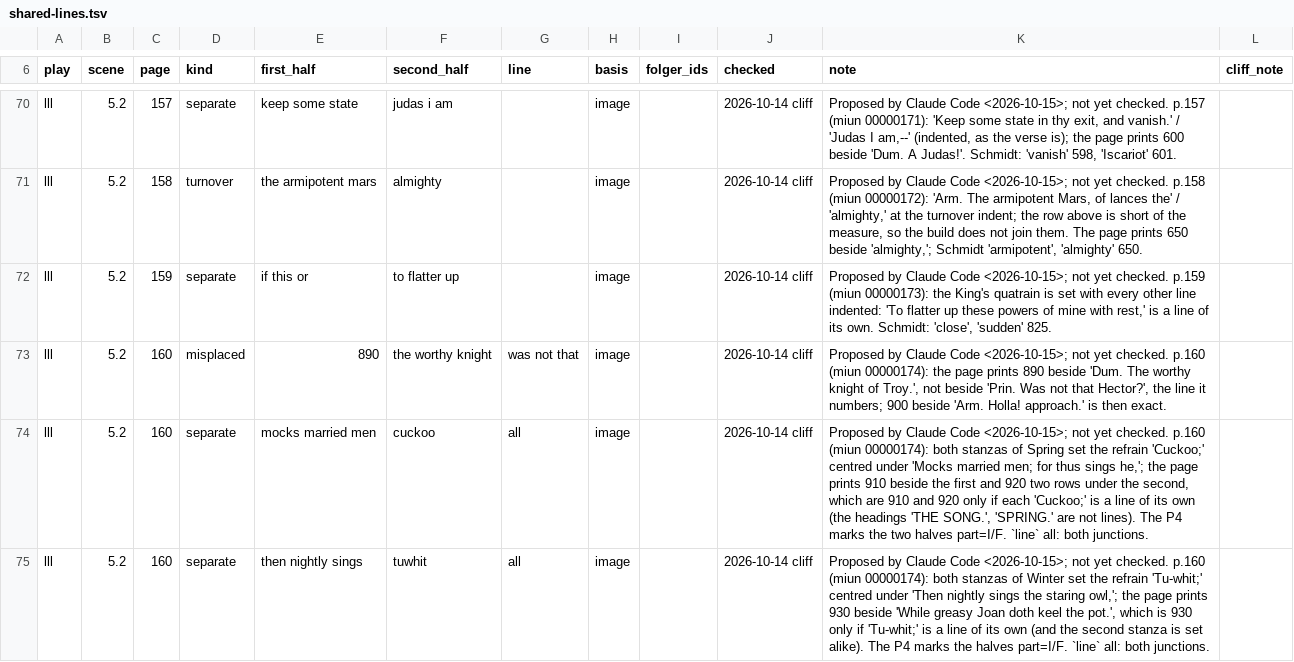
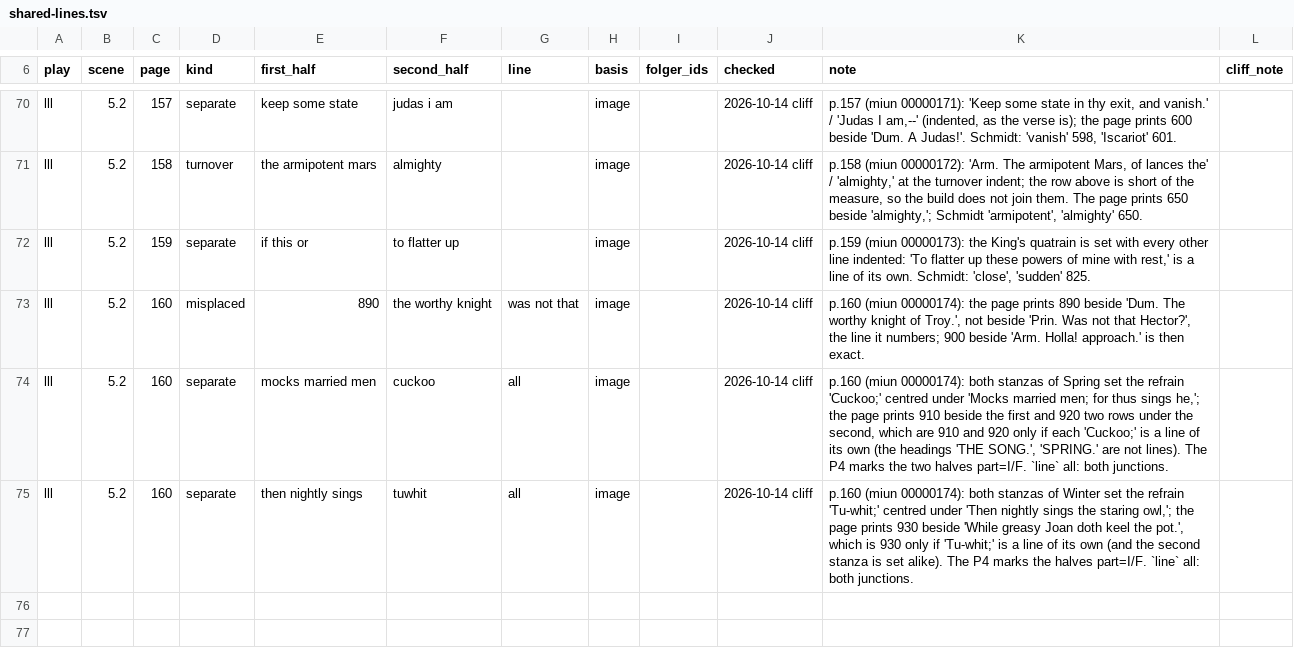
Before and after one commit to PerseusDLCode/corpus-tools, a TSV file: data/globe/shared-lines.tsv, drawn as a sheet; only a part is shown, gaps mark what is left out; the diff covers the shown part only; the diff names each change by its address in the sheet, - before the commit and + after, or states it on an @@ line.

```diff
--- a/data/globe/shared-lines.tsv
+++ b/data/globe/shared-lines.tsv
-K70 (note): Proposed by Claude Code <2026-10-15>; not yet checked. p.157 (miun…
+K70 (note): p.157 (miun…
-K71 (note): Proposed by Claude Code <2026-10-15>; not yet checked. p.158 (miun…
+K71 (note): p.158 (miun…
-K72 (note): Proposed by Claude Code <2026-10-15>; not yet checked. p.159 (miun…
+K72 (note): p.159 (miun…
-K73 (note): Proposed by Claude Code <2026-10-15>; not yet checked. p.160 (miun…
+K73 (note): p.160 (miun…
-K74 (note): Proposed by Claude Code <2026-10-15>; not yet checked. p.160 (miun…
+K74 (note): p.160 (miun…
-K75 (note): Proposed by Claude Code <2026-10-15>; not yet checked. p.160 (miun…
+K75 (note): p.160 (miun…
```
Also changed, not shown: 54 edited cells elsewhere in this file.
